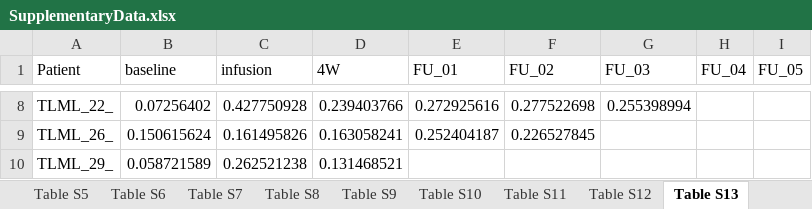
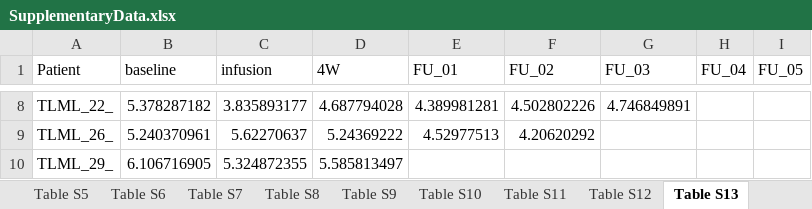
Before and after one commit to pughlab/CapTCR-TIL-Tracking, an Excel workbook: result/SupplementaryData.xlsx, sheet Table S13, drawn as a sheet; only a part is shown, gaps mark what is left out; values as stored, in another font and other column widths than the file's, no borders; the diff covers the shown part only; the diff names each change by its address in the sheet, - before the commit and + after, or states it on an @@ line.

```diff
--- a/result/SupplementaryData.xlsx (sheet Table S13)
+++ b/result/SupplementaryData.xlsx (sheet Table S13)
-B8 (baseline): 0.07256402
+B8 (baseline): 5.378287182
-C8 (infusion): 0.427750928
+C8 (infusion): 3.835893177
-D8 (4W): 0.239403766
+D8 (4W): 4.687794028
-E8 (FU_01): 0.272925616
+E8 (FU_01): 4.389981281
-F8 (FU_02): 0.277522698
+F8 (FU_02): 4.502802226
-G8 (FU_03): 0.255398994
+G8 (FU_03): 4.746849891
-B9 (baseline): 0.150615624
+B9 (baseline): 5.240370961
-C9 (infusion): 0.161495826
+C9 (infusion): 5.62270637
-D9 (4W): 0.163058241
+D9 (4W): 5.24369222
-E9 (FU_01): 0.252404187
+E9 (FU_01): 4.52977513
-F9 (FU_02): 0.226527845
+F9 (FU_02): 4.20620292
-B10 (baseline): 0.058721589
+B10 (baseline): 6.106716905
-C10 (infusion): 0.262521238
+C10 (infusion): 5.324872355
-D10 (4W): 0.131468521
+D10 (4W): 5.585813497
```
Also changed, not shown: 31 edited cells elsewhere in this sheet, sheet Table S8, sheet Table S10, sheet Table S11, sheet Table S12, sheet Table S9, sheet Table S3, 2 more sheets, other sheet tabs, 3 other files.
